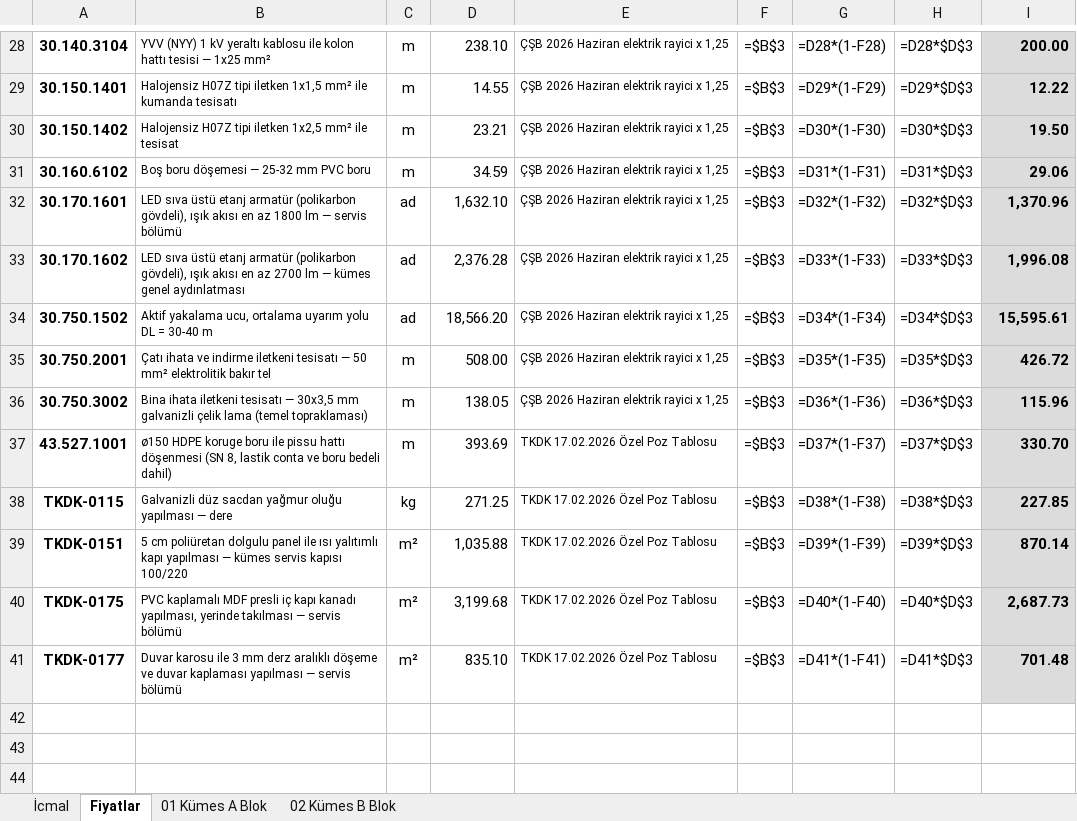
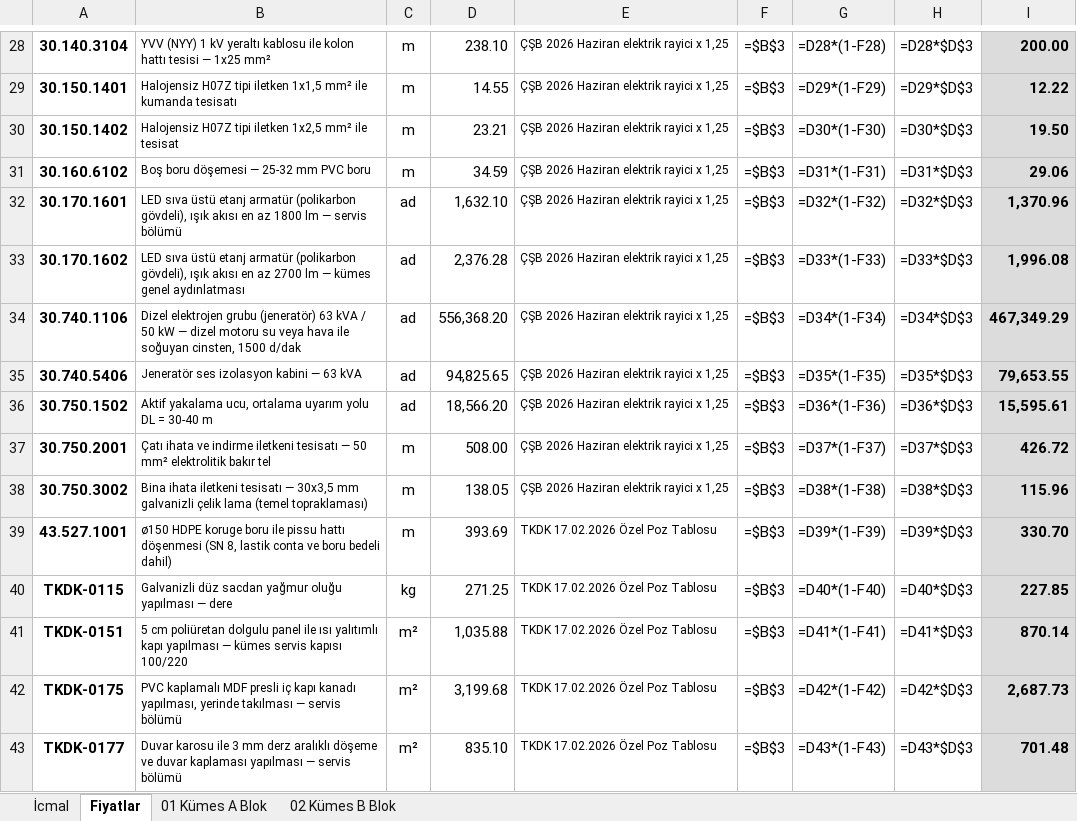
Before and after one commit to mahmuttari/Yonetmelik-araclari, an Excel workbook: belgeler/14_TEKLIFLER_MARFEN.xlsx, sheet Fiyatlar, drawn as a sheet; only a part is shown, gaps mark what is left out; values as stored, in another font and other column widths than the file's, no borders; formulas without a stored value are shown as written; addresses are those after the commit; the diff names each change by its address in the sheet, - before the commit and + after, or states it on an @@ line.

```diff
--- a/belgeler/14_TEKLIFLER_MARFEN.xlsx (sheet Fiyatlar)
+++ b/belgeler/14_TEKLIFLER_MARFEN.xlsx (sheet Fiyatlar)
+row 34: 30.740.1106 | Dizel elektrojen grubu (jeneratör) 63 kVA / 50 kW — dizel motoru su veya hava ile soğuyan cinsten, 1500 d/dak | ad | 556,368.20 | ÇŞB 2026 Haziran elektrik rayici x 1,25 | =$B$3 | =D34*(1-F34) | =D34*$D$3 | 467,349.29
+row 35: 30.740.5406 | Jeneratör ses izolasyon kabini — 63 kVA | ad | 94,825.65 | ÇŞB 2026 Haziran elektrik rayici x 1,25 | =$B$3 | =D35*(1-F35) | =D35*$D$3 | 79,653.55
-G36: =D34*(1-F34)
+G36: =D36*(1-F36)
-H36: =D34*$D$3
+H36: =D36*$D$3
-G37: =D35*(1-F35)
+G37: =D37*(1-F37)
-H37: =D35*$D$3
+H37: =D37*$D$3
-G38: =D36*(1-F36)
+G38: =D38*(1-F38)
-H38: =D36*$D$3
+H38: =D38*$D$3
-G39: =D37*(1-F37)
+G39: =D39*(1-F39)
-H39: =D37*$D$3
+H39: =D39*$D$3
-G40: =D38*(1-F38)
+G40: =D40*(1-F40)
-H40: =D38*$D$3
+H40: =D40*$D$3
-G41: =D39*(1-F39)
+G41: =D41*(1-F41)
-H41: =D39*$D$3
+H41: =D41*$D$3
-G42: =D40*(1-F40)
+G42: =D42*(1-F42)
-H42: =D40*$D$3
+H42: =D42*$D$3
-G43: =D41*(1-F41)
+G43: =D43*(1-F43)
-H43: =D41*$D$3
+H43: =D43*$D$3
```
Also changed, not shown: sheet 01 Kümes A Blok, sheet 02 Kümes B Blok, sheet İcmal, belgeler/15_KESIF_OZETLERI.xlsx, belgeler/21_A3_UYGUN_HARCAMALAR.xlsx, 46 other files.
